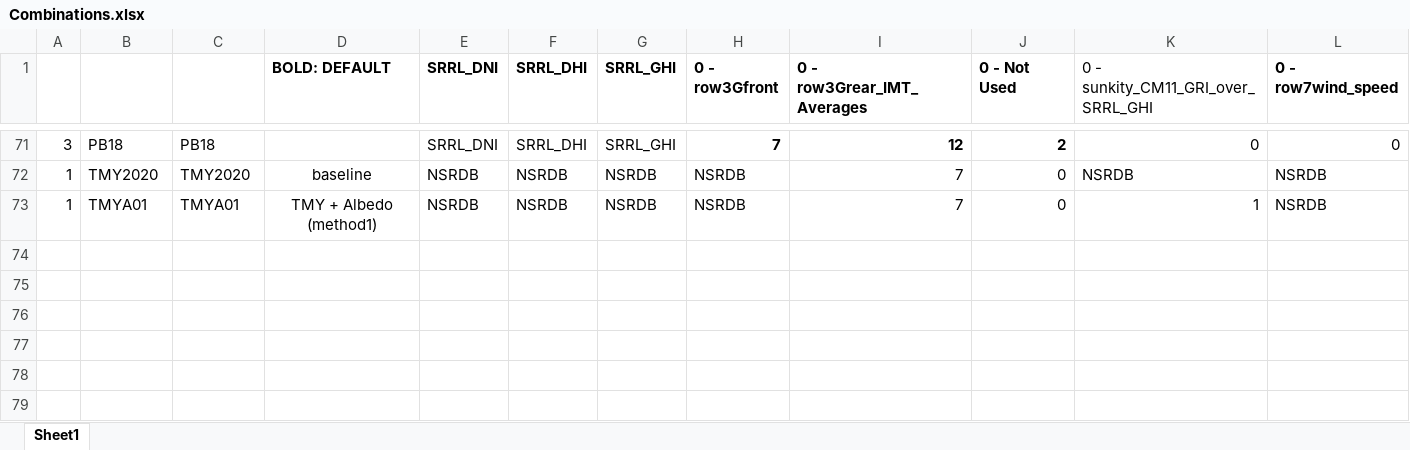
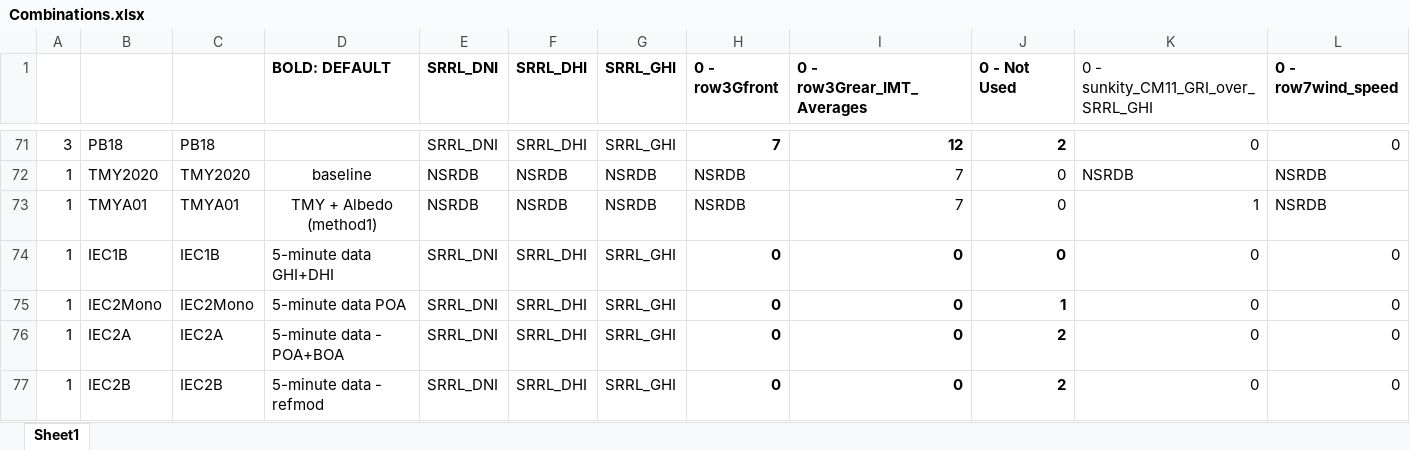
Before and after one commit to shirubana/Approaches2BifacialPerformanceMonitoring, an Excel workbook: Combinations.xlsx, sheet Sheet1, drawn as a sheet; only a part is shown, gaps mark what is left out; values as stored, in another font and other column widths than the file's, no borders; rows hold the shown columns only; the diff names each change by its address in the sheet, - before the commit and + after, or states it on an @@ line.

Commit message:
Add IEC 5 minute weatherfiles

```diff
--- a/Combinations.xlsx (sheet Sheet1)
+++ b/Combinations.xlsx (sheet Sheet1)
+row 74: 1 | IEC1B | IEC1B | 5-minute data GHI+DHI | SRRL_DNI | SRRL_DHI | SRRL_GHI | 0 | 0 | 0 | 0 | 0
+row 75: 1 | IEC2Mono | IEC2Mono | 5-minute data POA | SRRL_DNI | SRRL_DHI | SRRL_GHI | 0 | 0 | 1 | 0 | 0
+row 76: 1 | IEC2A | IEC2A | 5-minute data - POA+BOA | SRRL_DNI | SRRL_DHI | SRRL_GHI | 0 | 0 | 2 | 0 | 0
+row 77: 1 | IEC2B | IEC2B | 5-minute data - refmod | SRRL_DNI | SRRL_DHI | SRRL_GHI | 0 | 0 | 2 | 0 | 0
```
Also changed, not shown: 11 other files.
